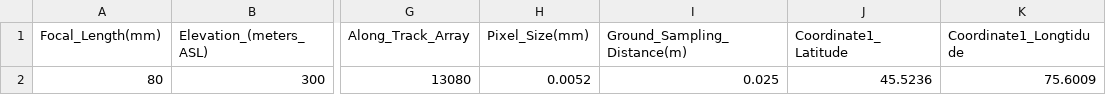
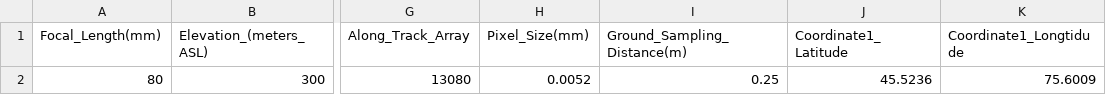
Before and after one commit to kgillingham/flightplan, a CSV file: DIGITALinputTemplate.csv, drawn as a sheet; only a part is shown, gaps mark what is left out; the diff names each change by its address in the sheet, - before the commit and + after, or states it on an @@ line.

Commit message:
changed typo in input csv (GSD of 0.025m was changed to 0.25m)

```diff
--- a/DIGITALinputTemplate.csv
+++ b/DIGITALinputTemplate.csv
-I2 (Ground_Sampling_Distance(m)): 0.025
+I2 (Ground_Sampling_Distance(m)): 0.25
```
Also changed, not shown: 1 other file.
